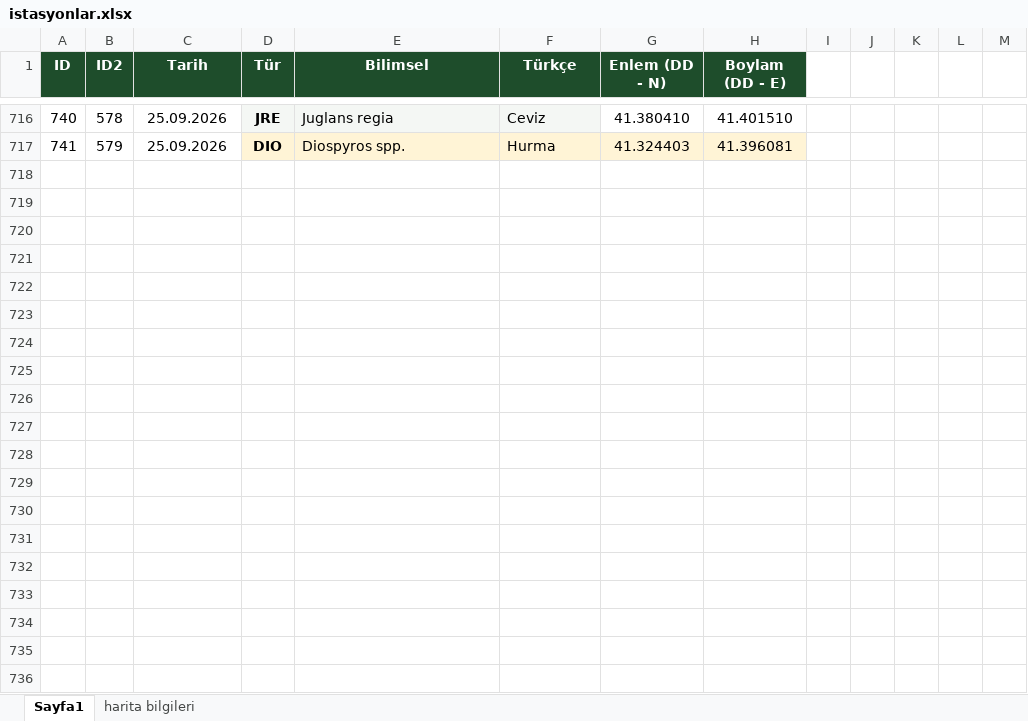
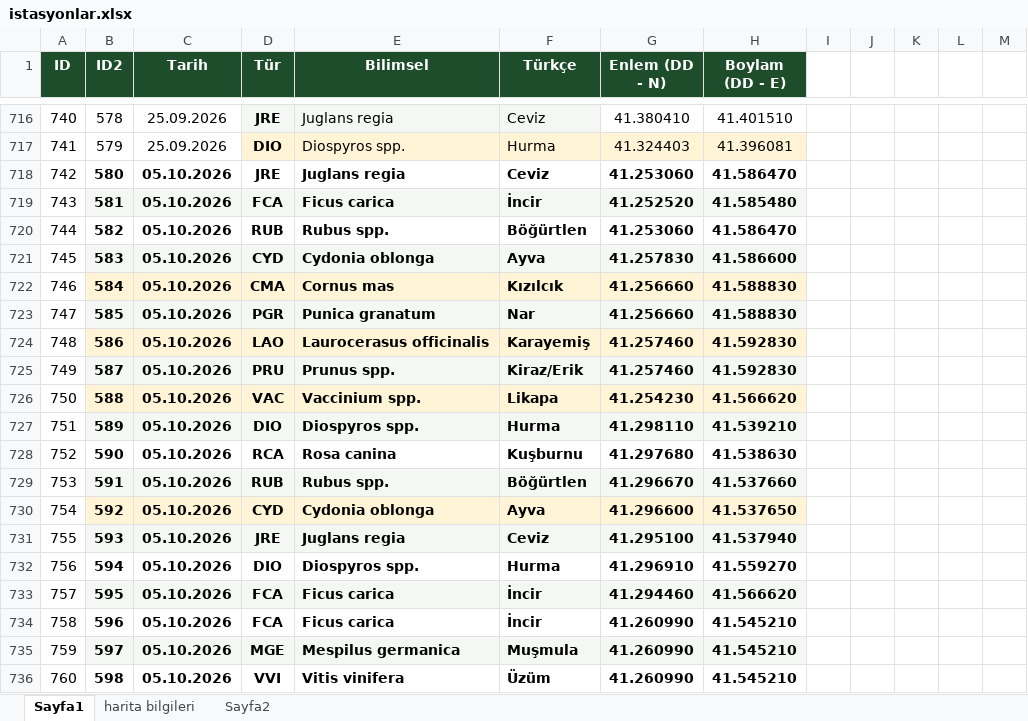
Before and after one commit to exlebriz/bitki-haritasiSS, an Excel workbook: data/istasyonlar.xlsx, sheet Sayfa1, drawn as a sheet; only a part is shown, gaps mark what is left out; values as stored, in another font and other column widths than the file's, no borders; the diff covers the shown part only; the diff names each change by its address in the sheet, - before the commit and + after, or states it on an @@ line.

Commit message:
Add files via upload

```diff
--- a/data/istasyonlar.xlsx (sheet Sayfa1)
+++ b/data/istasyonlar.xlsx (sheet Sayfa1)
+sheet tab: Sayfa2
+row 718: 742 | 580 | 05.10.2026 | JRE | Juglans regia | Ceviz | 41.253060 | 41.586470
+row 719: 743 | 581 | 05.10.2026 | FCA | Ficus carica | İncir | 41.252520 | 41.585480
+row 720: 744 | 582 | 05.10.2026 | RUB | Rubus spp. | Böğürtlen | 41.253060 | 41.586470
+row 721: 745 | 583 | 05.10.2026 | CYD | Cydonia oblonga | Ayva | 41.257830 | 41.586600
+row 722: 746 | 584 | 05.10.2026 | CMA | Cornus mas | Kızılcık | 41.256660 | 41.588830
+row 723: 747 | 585 | 05.10.2026 | PGR | Punica granatum | Nar | 41.256660 | 41.588830
+row 724: 748 | 586 | 05.10.2026 | LAO | Laurocerasus officinalis | Karayemiş | 41.257460 | 41.592830
+row 725: 749 | 587 | 05.10.2026 | PRU | Prunus spp. | Kiraz/Erik | 41.257460 | 41.592830
+row 726: 750 | 588 | 05.10.2026 | VAC | Vaccinium spp. | Likapa | 41.254230 | 41.566620
+row 727: 751 | 589 | 05.10.2026 | DIO | Diospyros spp. | Hurma | 41.298110 | 41.539210
+row 728: 752 | 590 | 05.10.2026 | RCA | Rosa canina | Kuşburnu | 41.297680 | 41.538630
+row 729: 753 | 591 | 05.10.2026 | RUB | Rubus spp. | Böğürtlen | 41.296670 | 41.537660
+row 730: 754 | 592 | 05.10.2026 | CYD | Cydonia oblonga | Ayva | 41.296600 | 41.537650
+row 731: 755 | 593 | 05.10.2026 | JRE | Juglans regia | Ceviz | 41.295100 | 41.537940
+row 732: 756 | 594 | 05.10.2026 | DIO | Diospyros spp. | Hurma | 41.296910 | 41.559270
+row 733: 757 | 595 | 05.10.2026 | FCA | Ficus carica | İncir | 41.294460 | 41.566620
+row 734: 758 | 596 | 05.10.2026 | FCA | Ficus carica | İncir | 41.260990 | 41.545210
+row 735: 759 | 597 | 05.10.2026 | MGE | Mespilus germanica | Muşmula | 41.260990 | 41.545210
+row 736: 760 | 598 | 05.10.2026 | VVI | Vitis vinifera | Üzüm | 41.260990 | 41.545210
```
Also changed, not shown: 9 added rows and cell formats elsewhere in this sheet.
